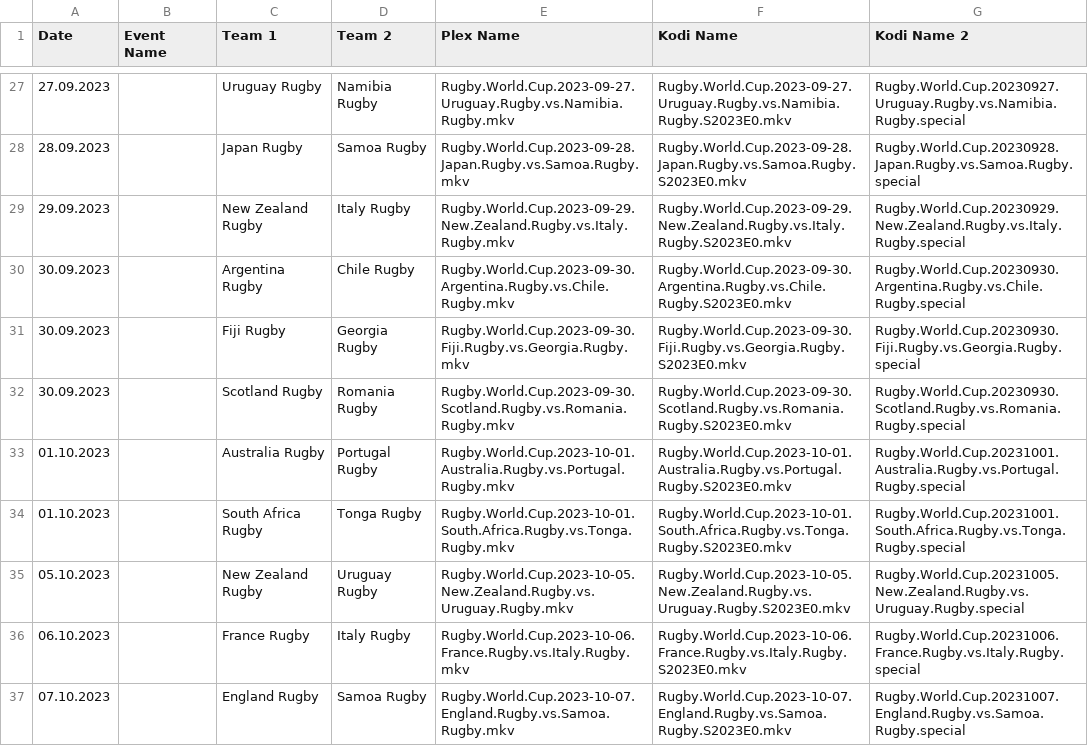
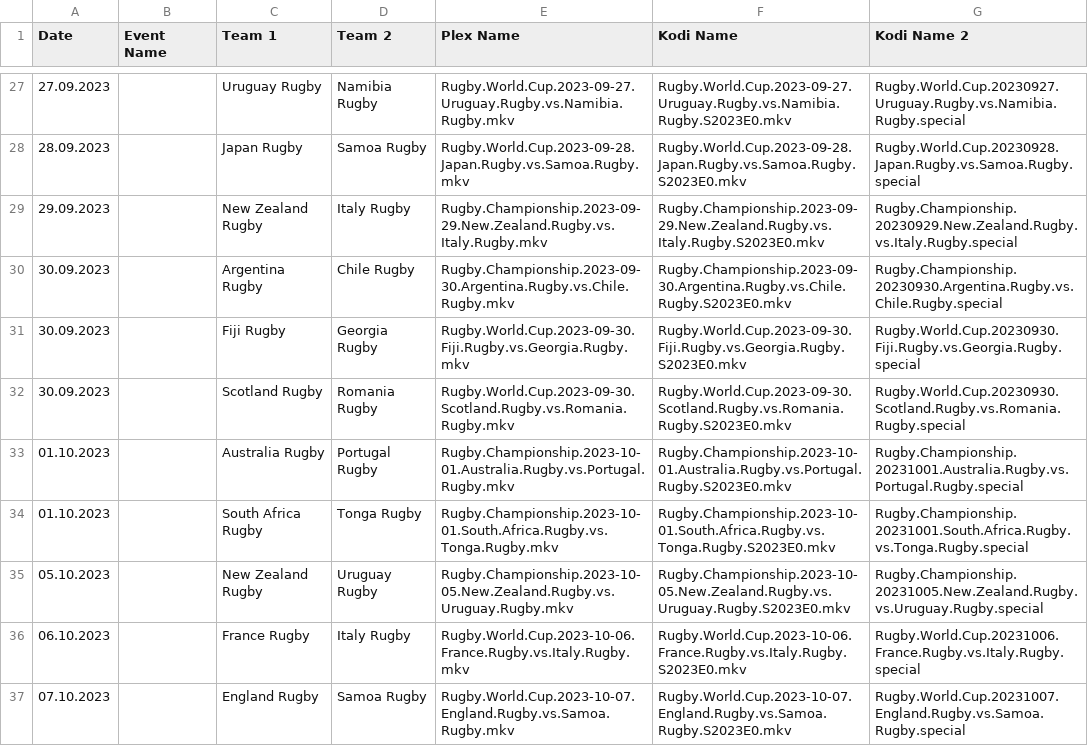
Before and after one commit to AcidAlchamy/Acids-SportTorrent-Renamer, a CSV file: Data/4574_2023_Event_Info.csv, drawn as a sheet; only a part is shown, gaps mark what is left out; the diff covers the shown part only.

```diff
--- a/Data/4574_2023_Event_Info.csv
+++ b/Data/4574_2023_Event_Info.csv
@@ -28,9 +28,9 @@
 28.09.2023,,Japan Rugby,Samoa Rugby,Rugby.World.Cup.2023-09-28.Japan.Rugby.vs.Samoa.Rugby.mkv,Rugby.World.Cup.2023-09-28.Japan.Rugby.vs.Samoa.Rugby.S2023E0.mkv,Rugby.World.Cup.20230928.Japan.Rugby.vs.Samoa.Rugby.special
-29.09.2023,,New Zealand Rugby,Italy Rugby,Rugby.World.Cup.2023-09-29.New.Zealand.Rugby.vs.Italy.Rugby.mkv,Rugby.World.Cup.2023-09-29.New.Zealand.Rugby.vs.Italy.Rugby.S2023E0.mkv,Rugby.World.Cup.20230929.New.Zealand.Rugby.vs.Italy.Rugby.special
-30.09.2023,,Argentina Rugby,Chile Rugby,Rugby.World.Cup.2023-09-30.Argentina.Rugby.vs.Chile.Rugby.mkv,Rugby.World.Cup.2023-09-30.Argentina.Rugby.vs.Chile.Rugby.S2023E0.mkv,Rugby.World.Cup.20230930.Argentina.Rugby.vs.Chile.Rugby.special
+29.09.2023,,New Zealand Rugby,Italy Rugby,Rugby.Championship.2023-09-29.New.Zealand.Rugby.vs.Italy.Rugby.mkv,Rugby.Championship.2023-09-29.New.Zealand.Rugby.vs.Italy.Rugby.S2023E0.mkv,Rugby.Championship.20230929.New.Zealand.Rugby.vs.Italy.Rugby.special
+30.09.2023,,Argentina Rugby,Chile Rugby,Rugby.Championship.2023-09-30.Argentina.Rugby.vs.Chile.Rugby.mkv,Rugby.Championship.2023-09-30.Argentina.Rugby.vs.Chile.Rugby.S2023E0.mkv,Rugby.Championship.20230930.Argentina.Rugby.vs.Chile.Rugby.special
 30.09.2023,,Fiji Rugby,Georgia Rugby,Rugby.World.Cup.2023-09-30.Fiji.Rugby.vs.Georgia.Rugby.mkv,Rugby.World.Cup.2023-09-30.Fiji.Rugby.vs.Georgia.Rugby.S2023E0.mkv,Rugby.World.Cup.20230930.Fiji.Rugby.vs.Georgia.Rugby.special
 30.09.2023,,Scotland Rugby,Romania Rugby,Rugby.World.Cup.2023-09-30.Scotland.Rugby.vs.Romania.Rugby.mkv,Rugby.World.Cup.2023-09-30.Scotland.Rugby.vs.Romania.Rugby.S2023E0.mkv,Rugby.World.Cup.20230930.Scotland.Rugby.vs.Romania.Rugby.special
-01.10.2023,,Australia Rugby,Portugal Rugby,Rugby.World.Cup.2023-10-01.Australia.Rugby.vs.Portugal.Rugby.mkv,Rugby.World.Cup.2023-10-01.Australia.Rugby.vs.Portugal.Rugby.S2023E0.mkv,Rugby.World.Cup.20231001.Australia.Rugby.vs.Portugal.Rugby.special
-01.10.2023,,South Africa Rugby,Tonga Rugby,Rugby.World.Cup.2023-10-01.South.Africa.Rugby.vs.Tonga.Rugby.mkv,Rugby.World.Cup.2023-10-01.South.Africa.Rugby.vs.Tonga.Rugby.S2023E0.mkv,Rugby.World.Cup.20231001.South.Africa.Rugby.vs.Tonga.Rugby.special
-05.10.2023,,New Zealand Rugby,Uruguay Rugby,Rugby.World.Cup.2023-10-05.New.Zealand.Rugby.vs.Uruguay.Rugby.mkv,Rugby.World.Cup.2023-10-05.New.Zealand.Rugby.vs.Uruguay.Rugby.S2023E0.mkv,Rugby.World.Cup.20231005.New.Zealand.Rugby.vs.Uruguay.Rugby.special
+01.10.2023,,Australia Rugby,Portugal Rugby,Rugby.Championship.2023-10-01.Australia.Rugby.vs.Portugal.Rugby.mkv,Rugby.Championship.2023-10-01.Australia.Rugby.vs.Portugal.Rugby.S2023E0.mkv,Rugby.Championship.20231001.Australia.Rugby.vs.Portugal.Rugby.special
+01.10.2023,,South Africa Rugby,Tonga Rugby,Rugby.Championship.2023-10-01.South.Africa.Rugby.vs.Tonga.Rugby.mkv,Rugby.Championship.2023-10-01.South.Africa.Rugby.vs.Tonga.Rugby.S2023E0.mkv,Rugby.Championship.20231001.South.Africa.Rugby.vs.Tonga.Rugby.special
+05.10.2023,,New Zealand Rugby,Uruguay Rugby,Rugby.Championship.2023-10-05.New.Zealand.Rugby.vs.Uruguay.Rugby.mkv,Rugby.Championship.2023-10-05.New.Zealand.Rugby.vs.Uruguay.Rugby.S2023E0.mkv,Rugby.Championship.20231005.New.Zealand.Rugby.vs.Uruguay.Rugby.special
 06.10.2023,,France Rugby,Italy Rugby,Rugby.World.Cup.2023-10-06.France.Rugby.vs.Italy.Rugby.mkv,Rugby.World.Cup.2023-10-06.France.Rugby.vs.Italy.Rugby.S2023E0.mkv,Rugby.World.Cup.20231006.France.Rugby.vs.Italy.Rugby.special
```
Also changed, not shown: 21 edited cells elsewhere in this file.
